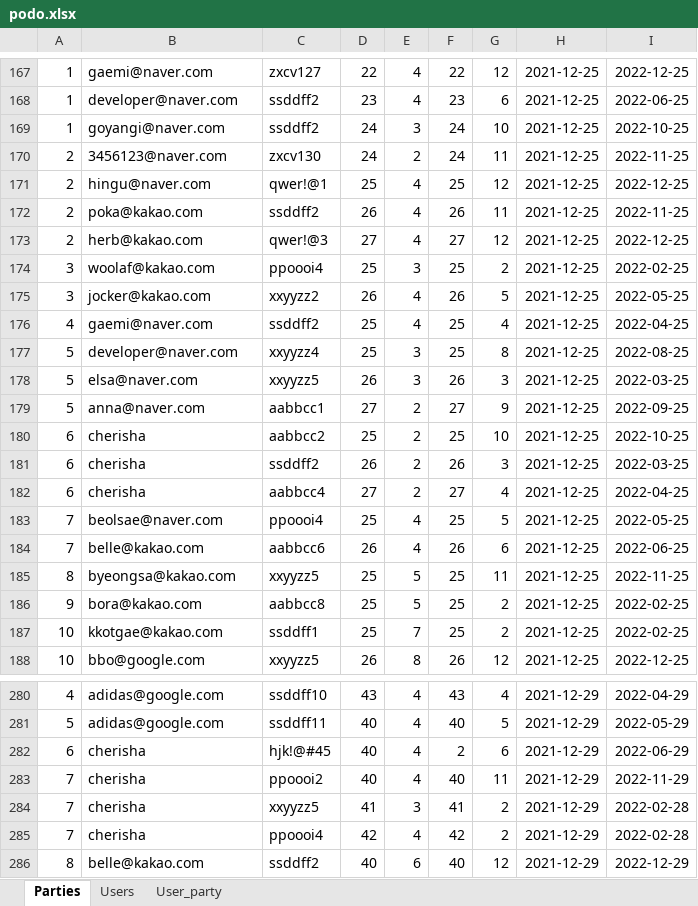
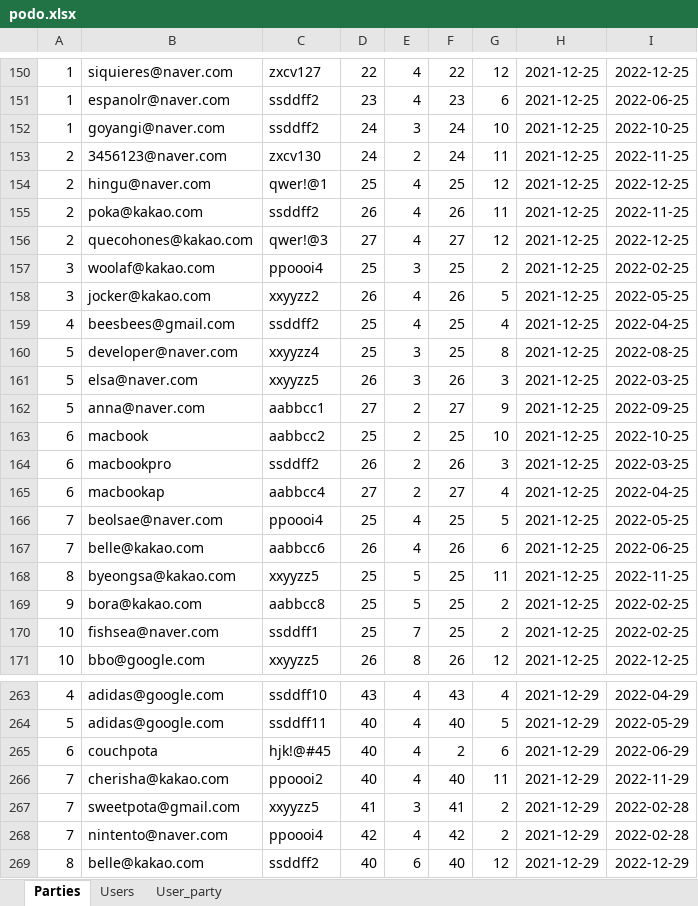
Before and after one commit to westtrain/Podo, an Excel workbook: server/public/podo.xlsx, sheet Parties, drawn as a sheet; only a part is shown, gaps mark what is left out; values as stored, in another font and other column widths than the file's, no borders; addresses are those after the commit; the diff covers the shown part only; the diff names each change by its address in the sheet, - before the commit and + after, or states it on an @@ line.

```diff
--- a/server/public/podo.xlsx (sheet Parties)
+++ b/server/public/podo.xlsx (sheet Parties)
-B150: gaemi@naver.com
+B150: siquieres@naver.com
-B151: developer@naver.com
+B151: espanolr@naver.com
-B156: herb@kakao.com
+B156: quecohones@kakao.com
-B159: gaemi@naver.com
+B159: beesbees@gmail.com
-B163: cherisha
+B163: macbook
-B164: cherisha
+B164: macbookpro
-B165: cherisha
+B165: macbookap
-B170: kkotgae@kakao.com
+B170: fishsea@naver.com
-B265: cherisha
+B265: couchpota
-B266: cherisha
+B266: cherisha@kakao.com
-B267: cherisha
+B267: sweetpota@gmail.com
-B268: cherisha
+B268: nintento@naver.com
```
Also changed, not shown: 11 added rows, 28 removed rows and 52 edited cells elsewhere in this sheet, sheet User_party, formulas that keep their value, 3 other files.
